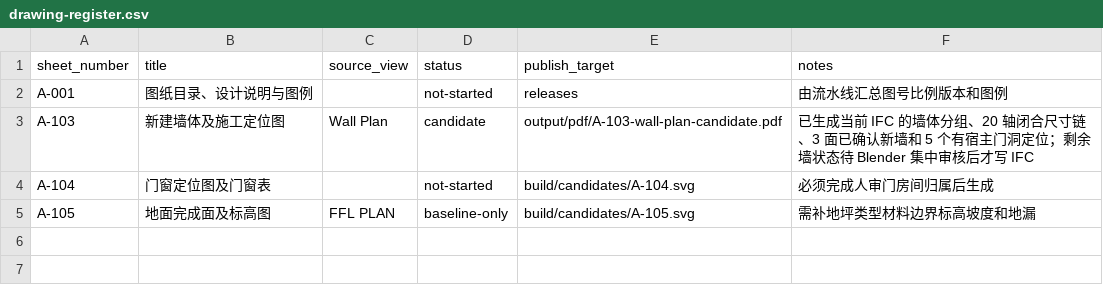
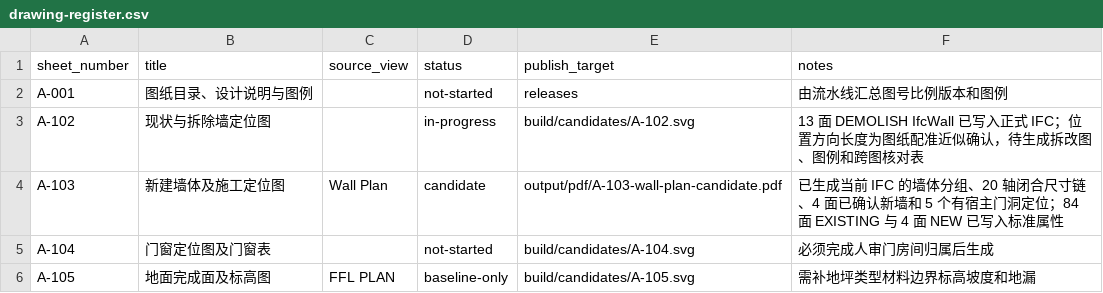
Before and after one commit to Weihan96/2504-GBTB-Yanlord-Zhuhai, a CSV file: pipeline/decisions/drawing-register.csv, drawn as a sheet.

```diff
--- a/pipeline/decisions/drawing-register.csv
+++ b/pipeline/decisions/drawing-register.csv
@@ -2,3 +2,4 @@ sheet_number,title,source_view,status,publish_target,notes
 A-001,图纸目录、设计说明与图例,,not-started,releases,由流水线汇总图号比例版本和图例
-A-103,新建墙体及施工定位图,Wall Plan,candidate,output/pdf/A-103-wall-plan-candidate.pdf,已生成当前 IFC 的墙体分组、20 轴闭合尺寸链、3 面已确认新墙和 5 个有宿主门洞定位；剩余墙状态待 Blender 集中审核后才写 IFC
+A-102,现状与拆除墙定位图,,in-progress,build/candidates/A-102.svg,13 面 DEMOLISH IfcWall 已写入正式 IFC；位置方向长度为图纸配准近似确认，待生成拆改图、图例和跨图核对表
+A-103,新建墙体及施工定位图,Wall Plan,candidate,output/pdf/A-103-wall-plan-candidate.pdf,已生成当前 IFC 的墙体分组、20 轴闭合尺寸链、4 面已确认新墙和 5 个有宿主门洞定位；84 面 EXISTING 与 4 面 NEW 已写入标准属性
 A-104,门窗定位图及门窗表,,not-started,build/candidates/A-104.svg,必须完成人审门房间归属后生成
```
Also changed, not shown: pipeline/decisions/p0-review.csv, 8 other files.
